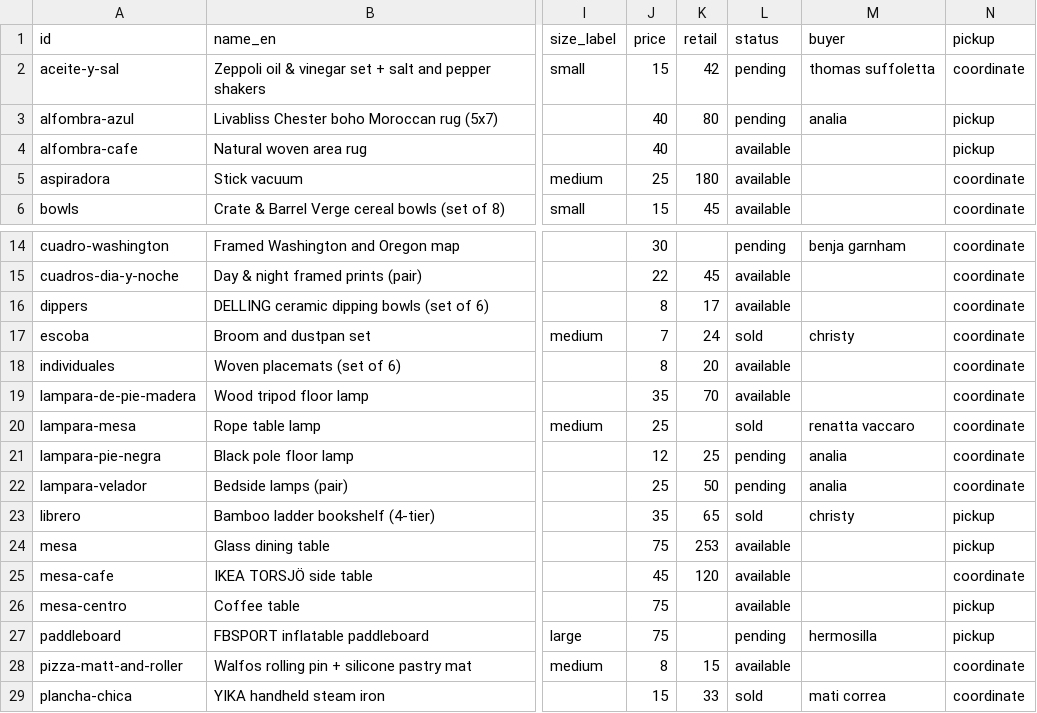
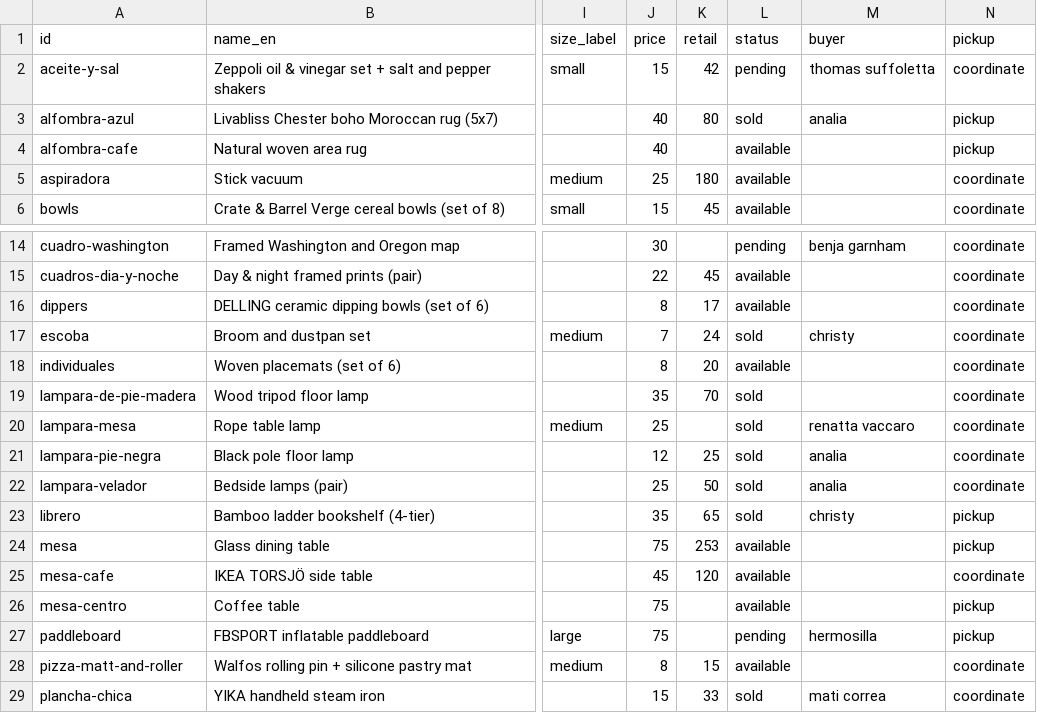
Before and after one commit to rhanuch/venta, a CSV file: catalog.csv, drawn as a sheet; only a part is shown, gaps mark what is left out; the diff names each change by its address in the sheet, - before the commit and + after, or states it on an @@ line.

```diff
--- a/catalog.csv
+++ b/catalog.csv
-L3 (status): pending
+L3 (status): sold
-L19 (status): available
+L19 (status): sold
-L21:L22 (status): pending
+L21:L22 (status): sold
```
Also changed, not shown: docs/catalog.csv, 9 other files.
